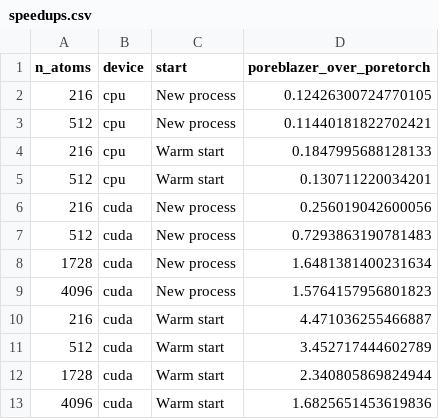
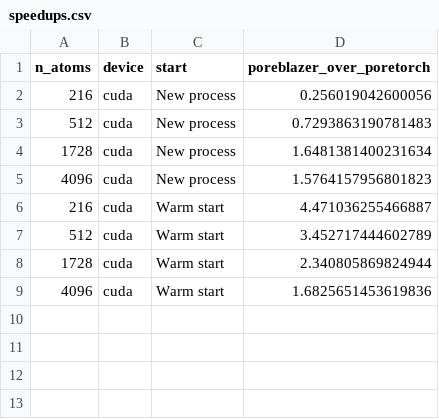
Before and after one commit to joehart2001/poretorch, a CSV file: benchmarks/results/carbon_end_to_end/speedups.csv, drawn as a sheet.

Commit message:
Show GPU-only PoreTorch benchmark comparisons

```diff
--- a/benchmarks/results/carbon_end_to_end/speedups.csv
+++ b/benchmarks/results/carbon_end_to_end/speedups.csv
@@ -1,6 +1,2 @@
 n_atoms,device,start,poreblazer_over_poretorch
-216,cpu,New process,0.12426300724770105
-512,cpu,New process,0.11440181822702421
-216,cpu,Warm start,0.1847995688128133
-512,cpu,Warm start,0.130711220034201
 216,cuda,New process,0.256019042600056
```
Also changed, not shown: 8 other files.
